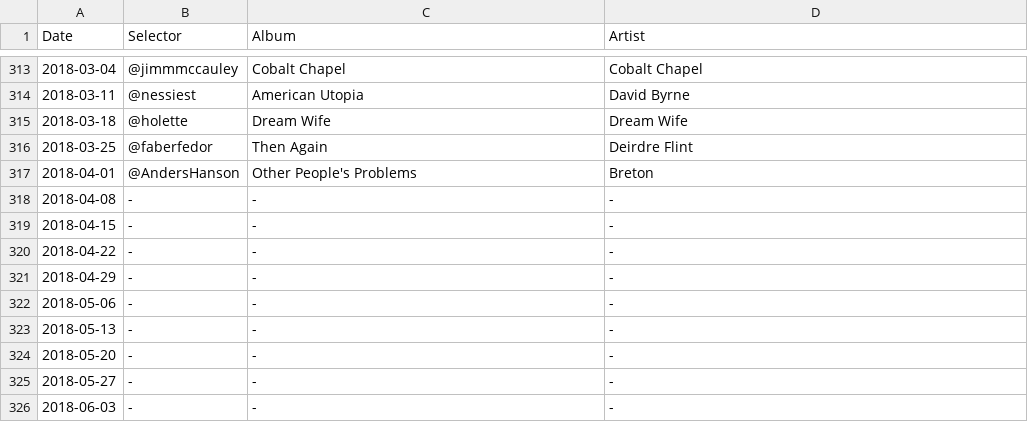
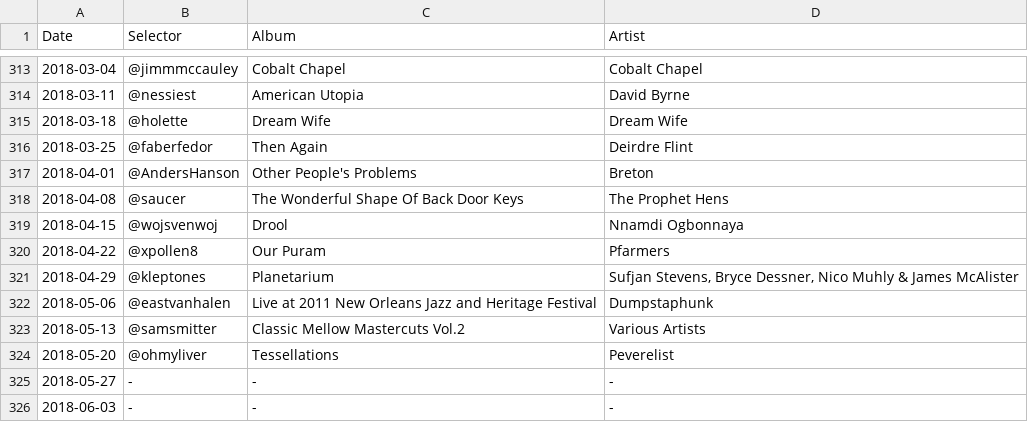
Before and after one commit to akx/listeningclub, a TSV file: entries.tsv, drawn as a sheet; only a part is shown, gaps mark what is left out.

Commit message:
UP TO DATE! ALL ABOARD

```diff
--- a/entries.tsv
+++ b/entries.tsv
@@ -317,9 +317,9 @@ Date	Selector	Album	Artist
 2018-04-01	@AndersHanson	Other People's Problems	Breton
-2018-04-08	-	-	-
-2018-04-15	-	-	-
-2018-04-22	-	-	-
-2018-04-29	-	-	-
-2018-05-06	-	-	-
-2018-05-13	-	-	-
-2018-05-20	-	-	-
+2018-04-08	@saucer	The Wonderful Shape Of Back Door Keys	The Prophet Hens
+2018-04-15	@wojsvenwoj	Drool	Nnamdi Ogbonnaya
+2018-04-22	@xpollen8	Our Puram	Pfarmers
+2018-04-29	@kleptones	Planetarium	Sufjan Stevens, Bryce Dessner, Nico Muhly & James McAlister
+2018-05-06	@eastvanhalen	Live at 2011 New Orleans Jazz and Heritage Festival	Dumpstaphunk
+2018-05-13	@samsmitter	Classic Mellow Mastercuts Vol.2	Various Artists
+2018-05-20	@ohmyliver	Tessellations	Peverelist
 2018-05-27	-	-	-
```
